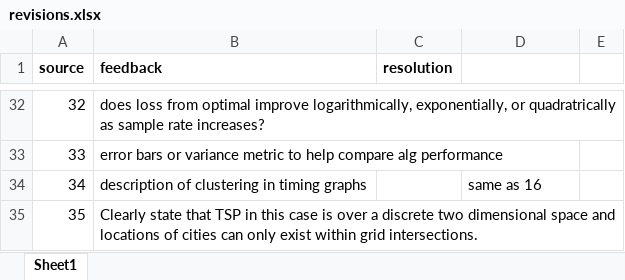
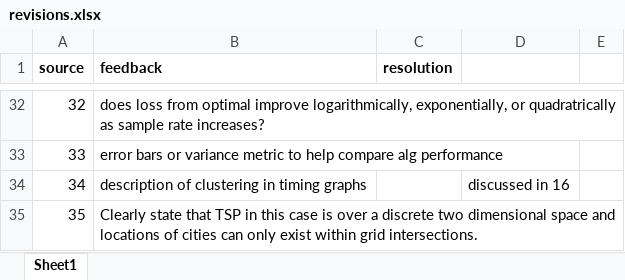
Before and after one commit to RobertHolderIII/dissertation, an Excel workbook: document/revisions.xlsx, sheet Sheet1, drawn as a sheet; only a part is shown, gaps mark what is left out; values as stored, in another font and other column widths than the file's, no borders; the diff covers the shown part only; the diff names each change by its address in the sheet, - before the commit and + after, or states it on an @@ line.

Commit message:
revisions 8,35

```diff
--- a/document/revisions.xlsx (sheet Sheet1)
+++ b/document/revisions.xlsx (sheet Sheet1)
-D34: same as 16
+D34: discussed in 16
```
Also changed, not shown: 2 edited cells elsewhere in this sheet, 2 other files.
